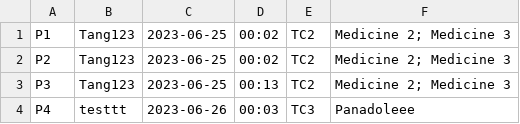
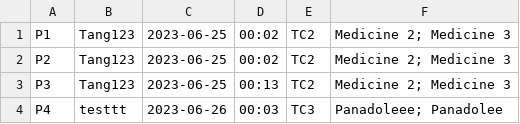
Before and after one commit to siangztang/SimpleHealthCareSystem, a CSV file: demo/src/main/java/com/example/db/procedure.csv, drawn as a sheet.

```diff
--- a/demo/src/main/java/com/example/db/procedure.csv
+++ b/demo/src/main/java/com/example/db/procedure.csv
@@ -3,2 +3,2 @@ P2,Tang123,2023-06-25,00:02,TC2,Medicine 2; Medicine 3
 P3,Tang123,2023-06-25,00:13,TC2,Medicine 2; Medicine 3
-P4,testtt,2023-06-26,00:03,TC3,Panadoleee
+P4,testtt,2023-06-26,00:03,TC3,Panadoleee; Panadolee
```
Also changed, not shown: demo/target/classes/com/example/db/procedure.csv, 4 other files.
